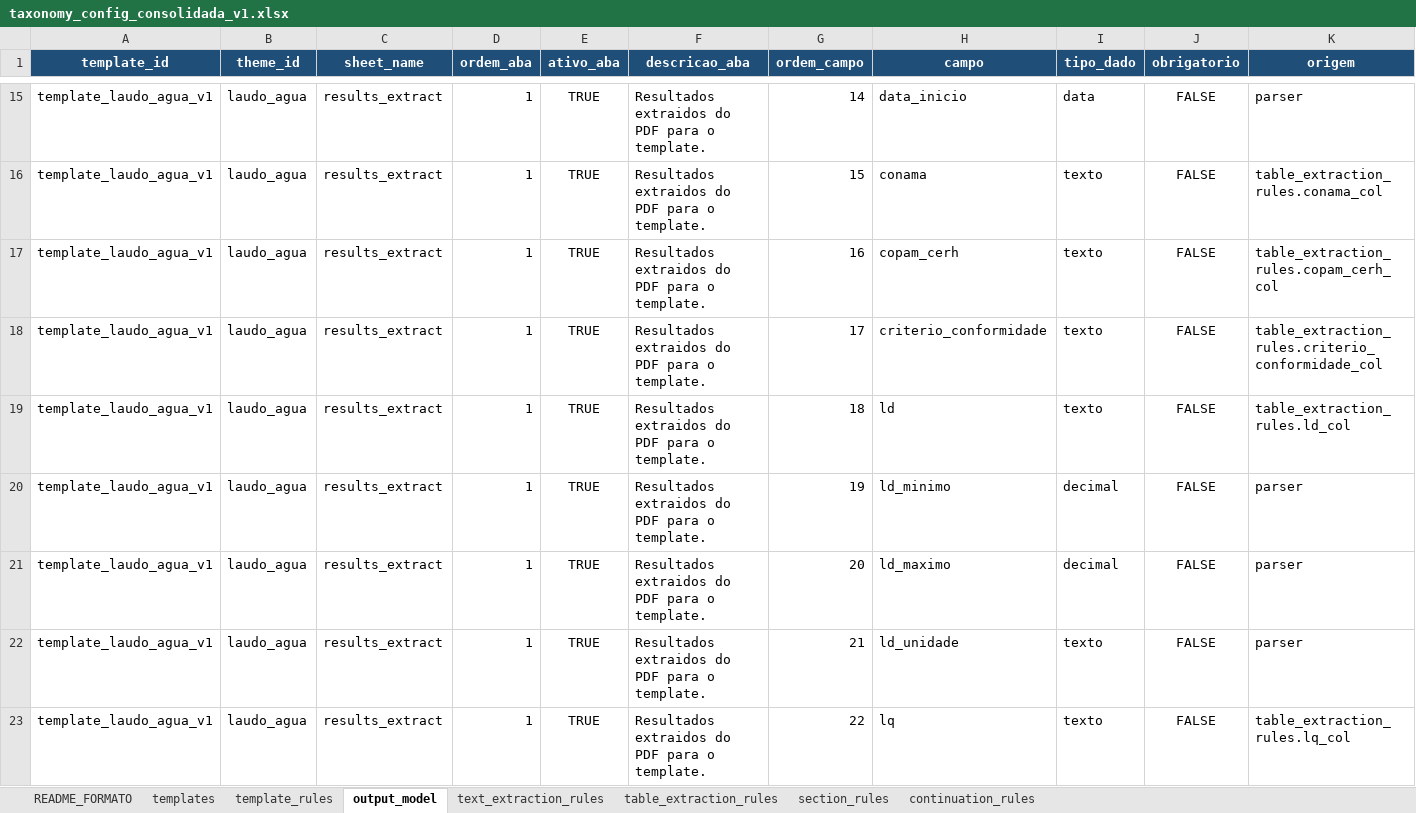
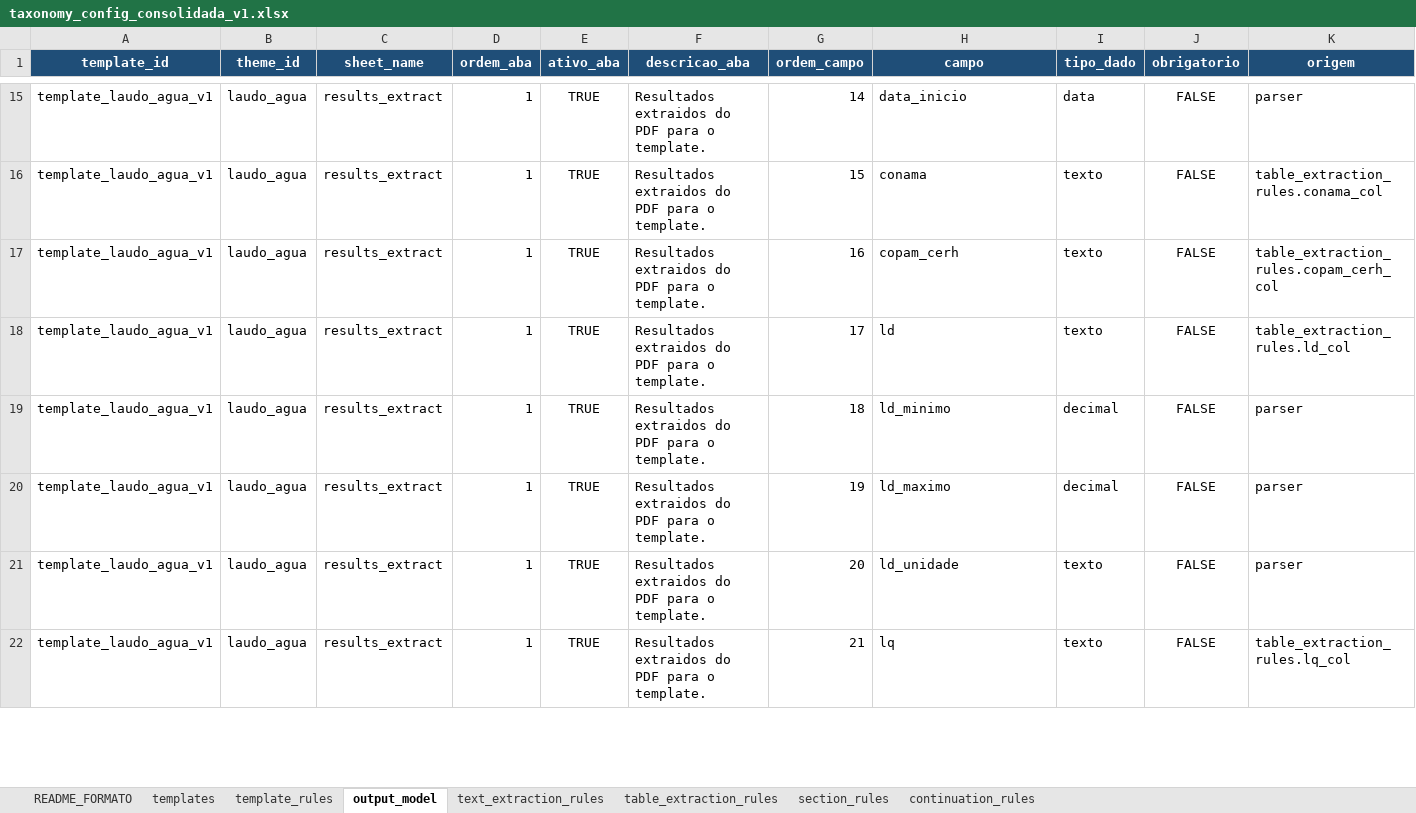
Before and after one commit to FranciscoAecom/harpia-pdf-extraction, an Excel workbook: config/taxonomy_config_consolidada_v1.xlsx, sheet output_model, drawn as a sheet; only a part is shown, gaps mark what is left out; values as stored, in another font and other column widths than the file's, no borders; removed rows and columns are numbered as before the commit, all else as after; rows hold the shown columns only; the diff covers the shown part only; the diff names each change by its address in the sheet, - before the commit and + after, or states it on an @@ line.

Commit message:
Remove generic conformity field from results

```diff
--- a/config/taxonomy_config_consolidada_v1.xlsx (sheet output_model)
+++ b/config/taxonomy_config_consolidada_v1.xlsx (sheet output_model)
-row 18: template_laudo_agua_v1 | laudo_agua | results_extract | 1 | TRUE | Resultados extraidos do PDF para o template. | 17 | criterio_conformidade | texto | FALSE | table_extraction_rules.criterio_conformidade_col
-G18 (ordem_campo): 18
+G18 (ordem_campo): 17
-G19 (ordem_campo): 19
+G19 (ordem_campo): 18
-G20 (ordem_campo): 20
+G20 (ordem_campo): 19
-G21 (ordem_campo): 21
+G21 (ordem_campo): 20
-G22 (ordem_campo): 22
+G22 (ordem_campo): 21
```
Also changed, not shown: 17 edited cells elsewhere in this sheet, sheet table_extraction_rules, 10 other files.
